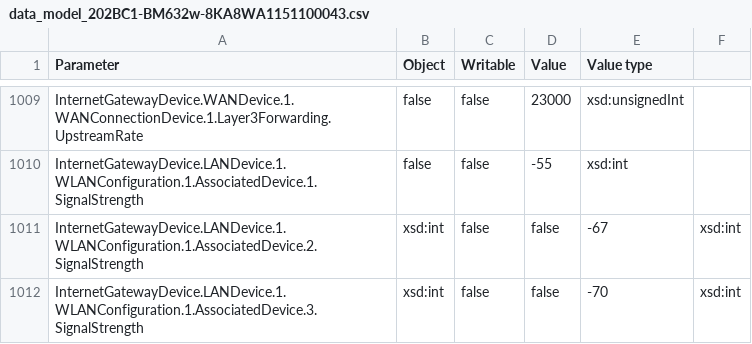
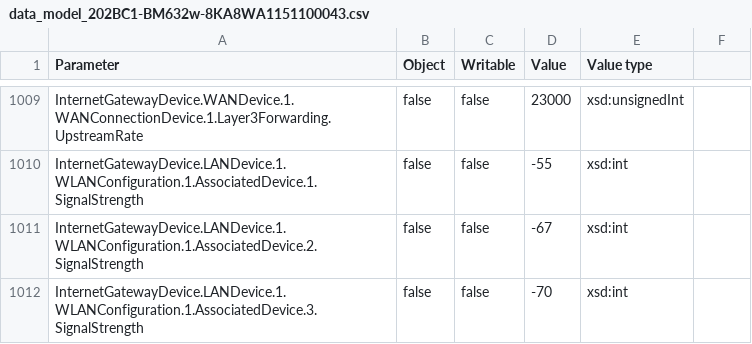
Before and after one commit to ViniSch/genieacs-sim, a CSV file: data_model_202BC1-BM632w-8KA8WA1151100043.csv, drawn as a sheet; only a part is shown, gaps mark what is left out.

Commit message:
Update data_model_202BC1-BM632w-8KA8WA1151100043.csv

```diff
--- a/data_model_202BC1-BM632w-8KA8WA1151100043.csv
+++ b/data_model_202BC1-BM632w-8KA8WA1151100043.csv
@@ -1010,3 +1010,3 @@ InternetGatewayDevice.WANDevice.1.WANConnectionDevice.1.Layer3Forwarding.Upstrea
 InternetGatewayDevice.LANDevice.1.WLANConfiguration.1.AssociatedDevice.1.SignalStrength,false,false,-55,xsd:int
-InternetGatewayDevice.LANDevice.1.WLANConfiguration.1.AssociatedDevice.2.SignalStrength,xsd:int,false,false,-67,xsd:int
-InternetGatewayDevice.LANDevice.1.WLANConfiguration.1.AssociatedDevice.3.SignalStrength,xsd:int,false,false,-70,xsd:int
+InternetGatewayDevice.LANDevice.1.WLANConfiguration.1.AssociatedDevice.2.SignalStrength,false,false,-67,xsd:int
+InternetGatewayDevice.LANDevice.1.WLANConfiguration.1.AssociatedDevice.3.SignalStrength,false,false,-70,xsd:int
```
